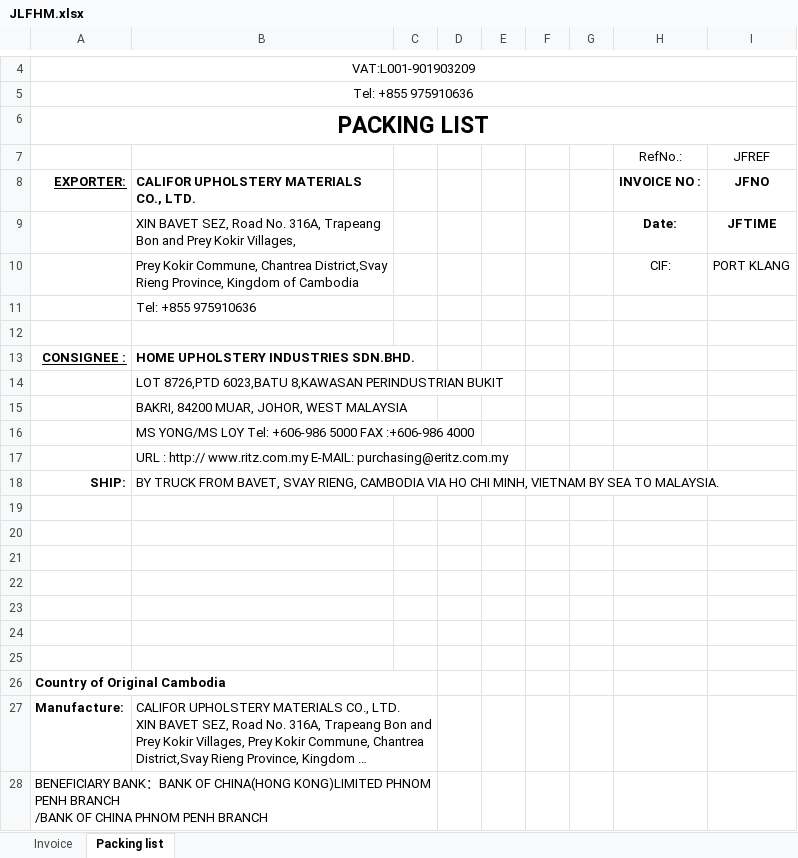
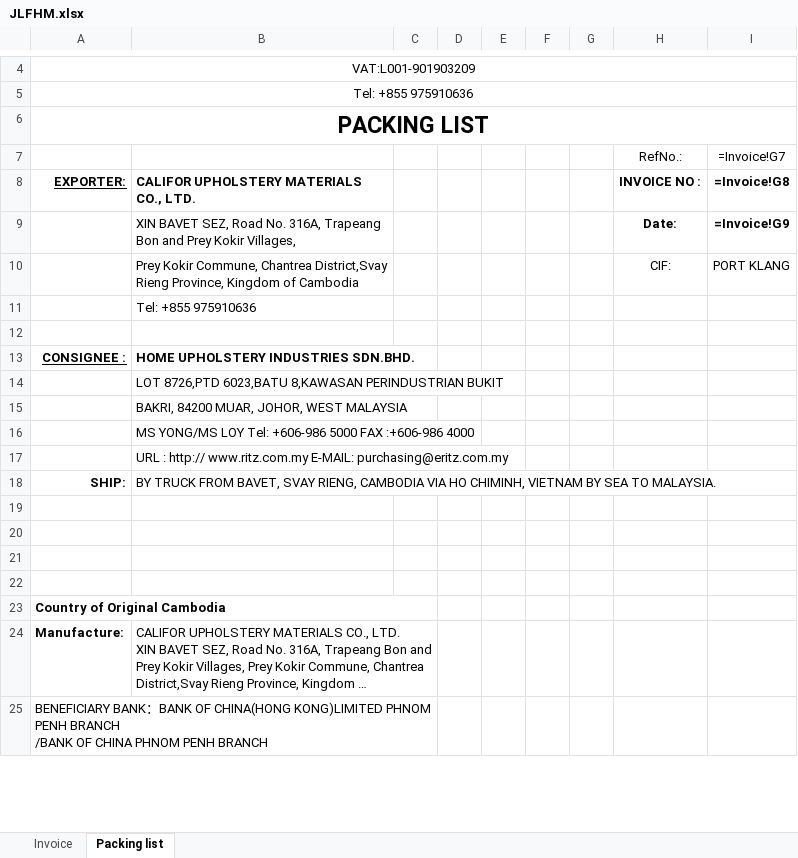
Before and after one commit to jamen4357-svg/generated_shippinglist_invoice, an Excel workbook: invoice_gen/TEMPLATE/JLFHM.xlsx, sheet Packing list, drawn as a sheet; only a part is shown, gaps mark what is left out; long unchanged cells end in …; values as stored, in another font and other column widths than the file's, no borders; formulas without a stored value are shown as written; the diff names each change by its address in the sheet, - before the commit and + after, or states it on an @@ line.

```diff
--- a/invoice_gen/TEMPLATE/JLFHM.xlsx (sheet Packing list)
+++ b/invoice_gen/TEMPLATE/JLFHM.xlsx (sheet Packing list)
-I7: JFREF
+I7: =Invoice!G7
-I8: JFNO
+I8: =Invoice!G8
-I9: JFTIME
+I9: =Invoice!G9
-B18: …VIA HO CHI MINH, VIETNAM BY…
+B18: …VIA HO CHIMINH, VIETNAM BY…
-row 19: (empty)
-row 20: (empty)
-row 21: (empty)
```
Also changed, not shown: sheet Invoice, 10 other files.
